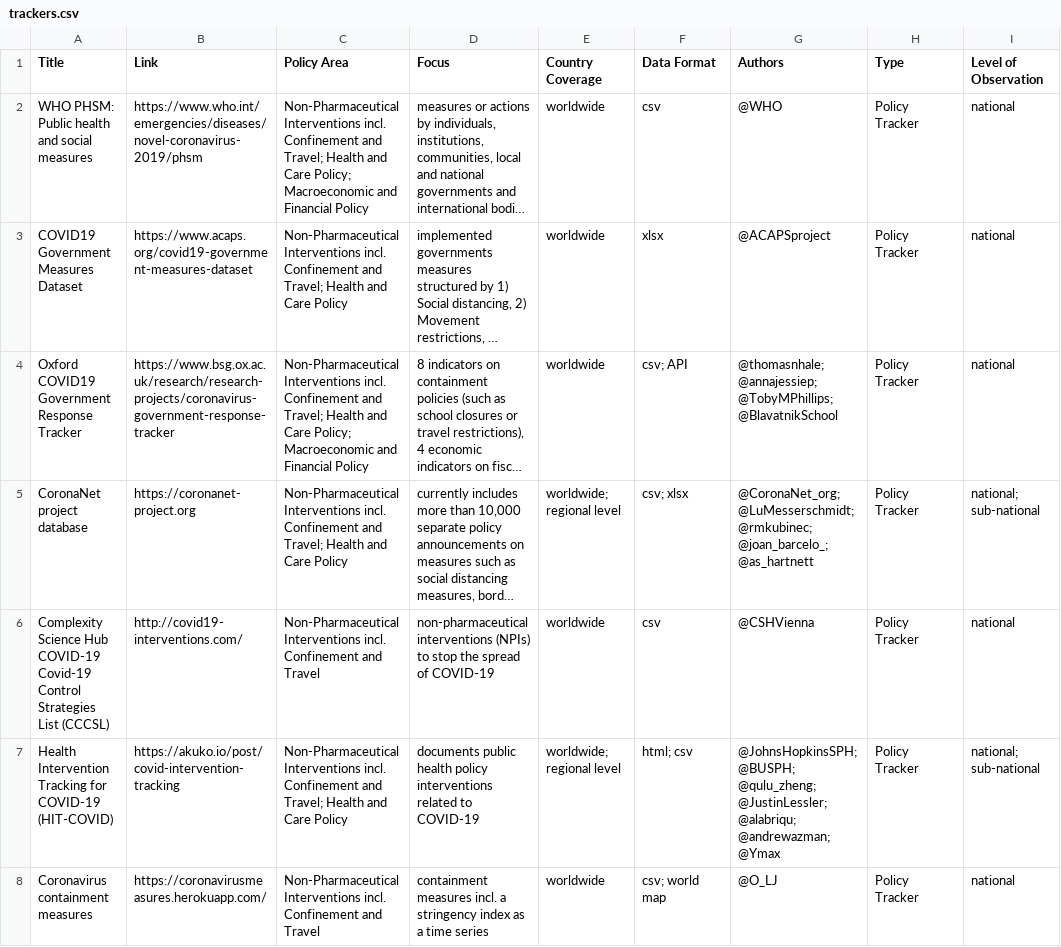
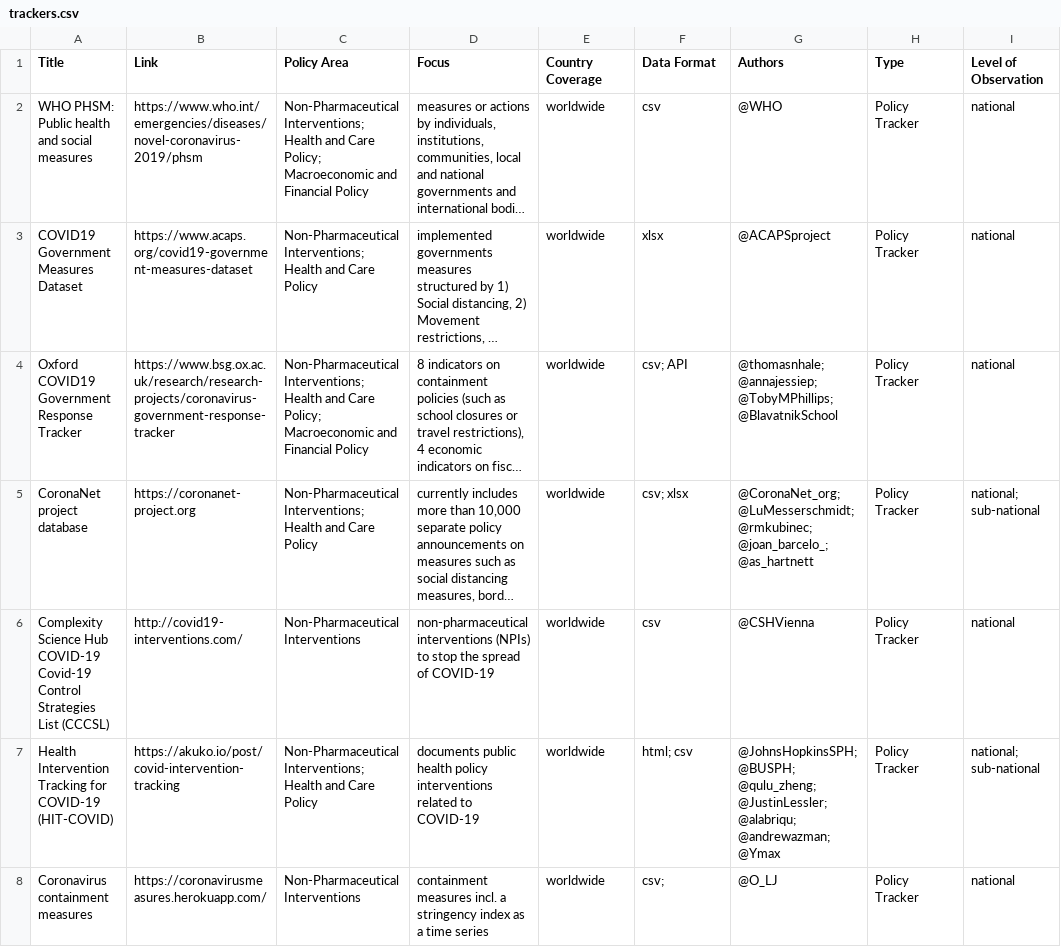
Before and after one commit to lukaslehner/supertracker, a CSV file: _data/trackers.csv, drawn as a sheet; only a part is shown; long unchanged cells end in …; the diff covers the shown part only; the diff names each change by its address in the sheet, - before the commit and + after, or states it on an @@ line.

Commit message:
fix: csv trackers: country coverage & data format

```diff
--- a/_data/trackers.csv
+++ b/_data/trackers.csv
-C2 (Policy Area): Non-Pharmaceutical Interventions incl. Confinement and Travel; Health and…
+C2 (Policy Area): Non-Pharmaceutical Interventions; Health and…
-C3 (Policy Area): Non-Pharmaceutical Interventions incl. Confinement and Travel; Health and…
+C3 (Policy Area): Non-Pharmaceutical Interventions; Health and…
-C4 (Policy Area): Non-Pharmaceutical Interventions incl. Confinement and Travel; Health and…
+C4 (Policy Area): Non-Pharmaceutical Interventions; Health and…
-C5 (Policy Area): Non-Pharmaceutical Interventions incl. Confinement and Travel; Health and…
+C5 (Policy Area): Non-Pharmaceutical Interventions; Health and…
-E5 (Country Coverage): worldwide; regional level
+E5 (Country Coverage): worldwide
-C6 (Policy Area): Non-Pharmaceutical Interventions incl. Confinement and Travel
+C6 (Policy Area): Non-Pharmaceutical Interventions
-C7 (Policy Area): Non-Pharmaceutical Interventions incl. Confinement and Travel; Health and…
+C7 (Policy Area): Non-Pharmaceutical Interventions; Health and…
-E7 (Country Coverage): worldwide; regional level
+E7 (Country Coverage): worldwide
-C8 (Policy Area): Non-Pharmaceutical Interventions incl. Confinement and Travel
+C8 (Policy Area): Non-Pharmaceutical Interventions
-F8 (Data Format): csv; world map
+F8 (Data Format): csv;
```
Also changed, not shown: 33 edited cells elsewhere in this file.
